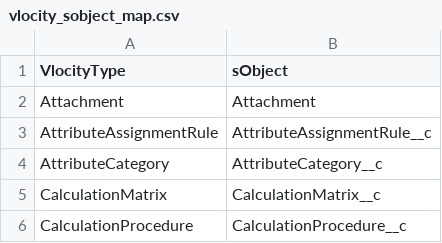
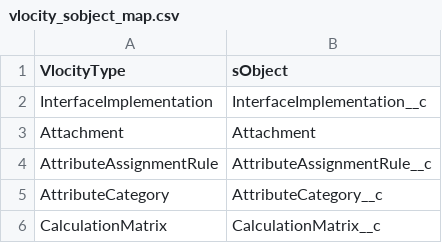
Before and after one commit to Amitrhce/devops-toolkit, a CSV file: etc/vlocity_sobject_map.csv, drawn as a sheet; only a part is shown; the shorter side is filled out with more unchanged rows; the diff names each change by its address in the sheet, - before the commit and + after, or states it on an @@ line.

Commit message:
vlocity sobject map updated for interface

```diff
--- a/etc/vlocity_sobject_map.csv
+++ b/etc/vlocity_sobject_map.csv
+row 2: InterfaceImplementation | InterfaceImplementation__c
```
